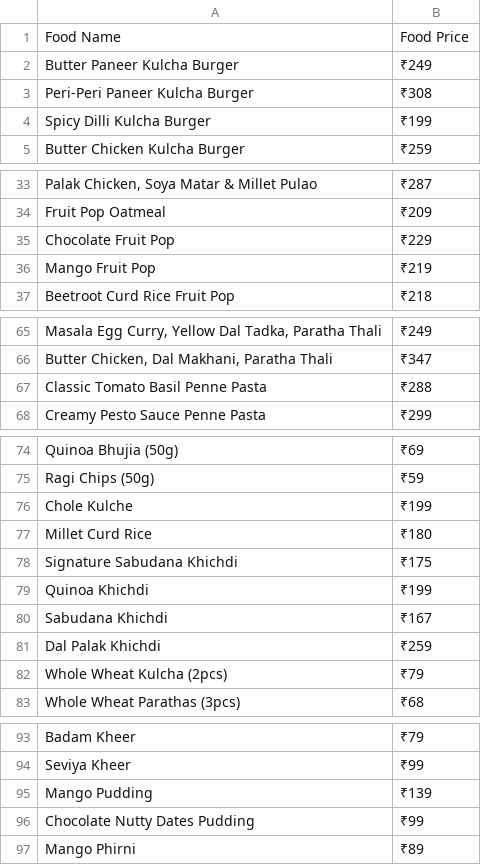
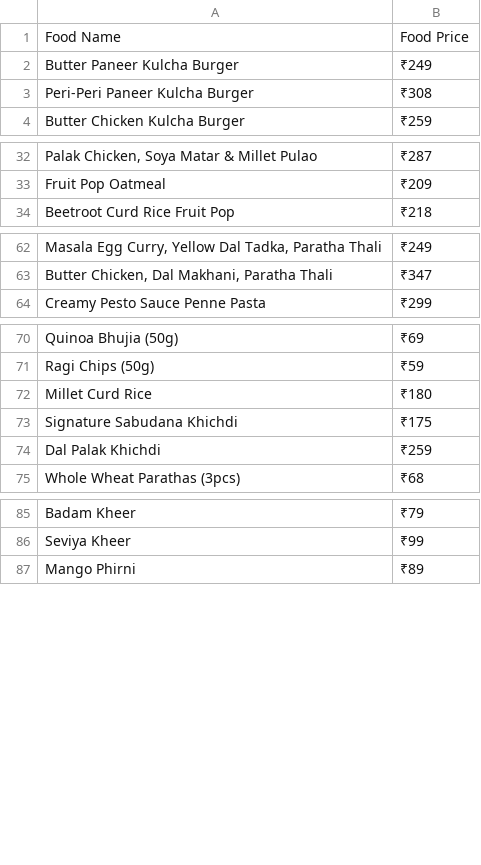
Before and after one commit to codewithjaspreet/clootrack_assignment, a CSV file: food_data.csv, drawn as a sheet; only a part is shown, gaps mark what is left out; the diff covers the shown part only; the diff names each change by its address in the sheet, - before the commit and + after, or states it on an @@ line.

```diff
--- a/food_data.csv
+++ b/food_data.csv
-row 4: Spicy Dilli Kulcha Burger | ₹199
-row 35: Chocolate Fruit Pop | ₹229
-row 36: Mango Fruit Pop | ₹219
-row 67: Classic Tomato Basil Penne Pasta | ₹288
-row 76: Chole Kulche | ₹199
-row 79: Quinoa Khichdi | ₹199
-row 80: Sabudana Khichdi | ₹167
-row 82: Whole Wheat Kulcha (2pcs) | ₹79
-row 95: Mango Pudding | ₹139
-row 96: Chocolate Nutty Dates Pudding | ₹99
```
Also changed, not shown: 1 removed row elsewhere in this file, 1 other file.
